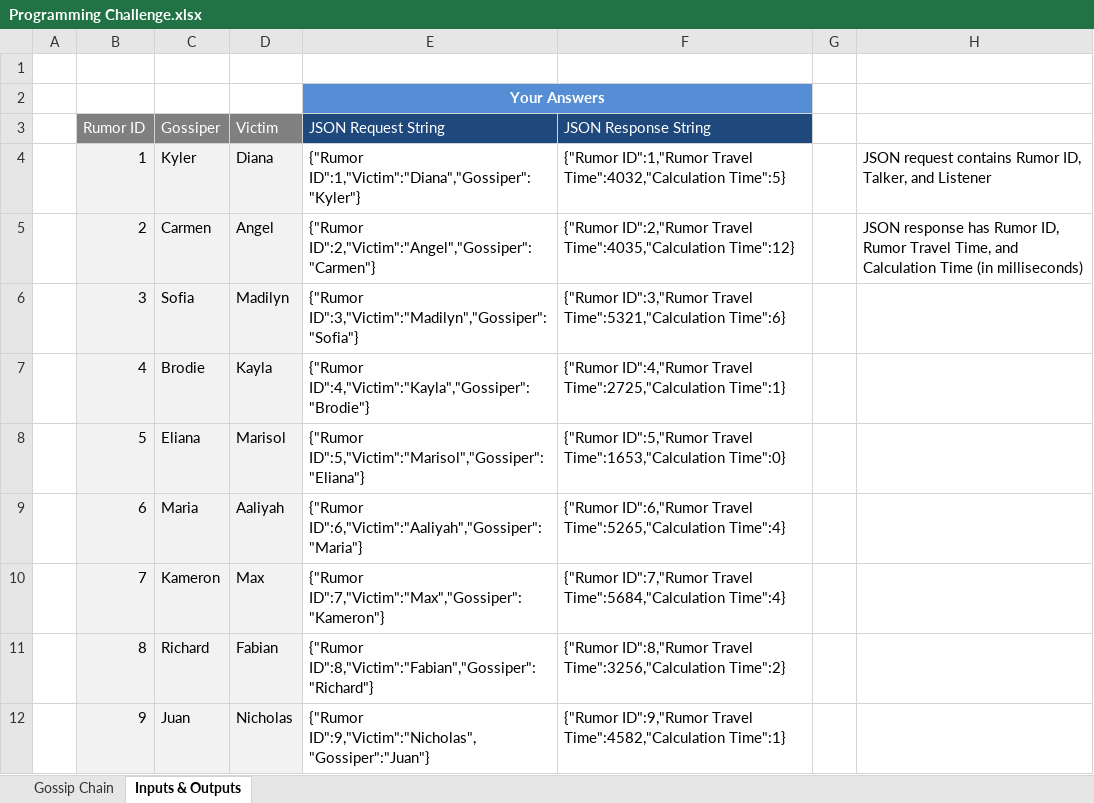
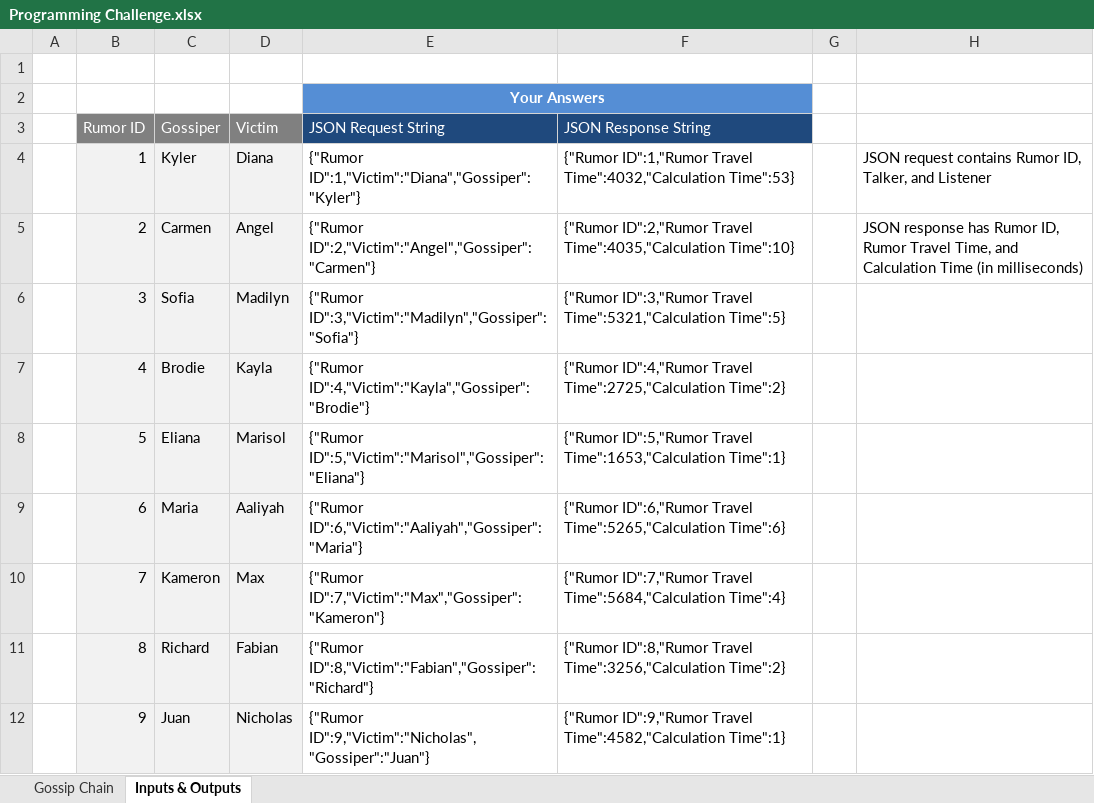
Before and after one commit to highwindever/GossipTravel, an Excel workbook: Programming Challenge.xlsx, sheet Inputs & Outputs, drawn as a sheet; only a part is shown; values as stored, in another font and other column widths than the file's, no borders; the diff covers the shown part only; the diff names each change by its address in the sheet, - before the commit and + after, or states it on an @@ line.

```diff
--- a/Programming Challenge.xlsx (sheet Inputs & Outputs)
+++ b/Programming Challenge.xlsx (sheet Inputs & Outputs)
-F4 (JSON Response String): …Travel Time":4032,"Calculation Time":5}
+F4 (JSON Response String): …Travel Time":4032,"Calculation Time":53}
-F5 (JSON Response String): …Travel Time":4035,"Calculation Time":12}
+F5 (JSON Response String): …Travel Time":4035,"Calculation Time":10}
-F6 (JSON Response String): …Travel Time":5321,"Calculation Time":6}
+F6 (JSON Response String): …Travel Time":5321,"Calculation Time":5}
-F7 (JSON Response String): …Travel Time":2725,"Calculation Time":1}
+F7 (JSON Response String): …Travel Time":2725,"Calculation Time":2}
-F8 (JSON Response String): …Travel Time":1653,"Calculation Time":0}
+F8 (JSON Response String): …Travel Time":1653,"Calculation Time":1}
-F9 (JSON Response String): …Travel Time":5265,"Calculation Time":4}
+F9 (JSON Response String): …Travel Time":5265,"Calculation Time":6}
```
Also changed, not shown: 14 edited cells elsewhere in this sheet, 1 other file.
